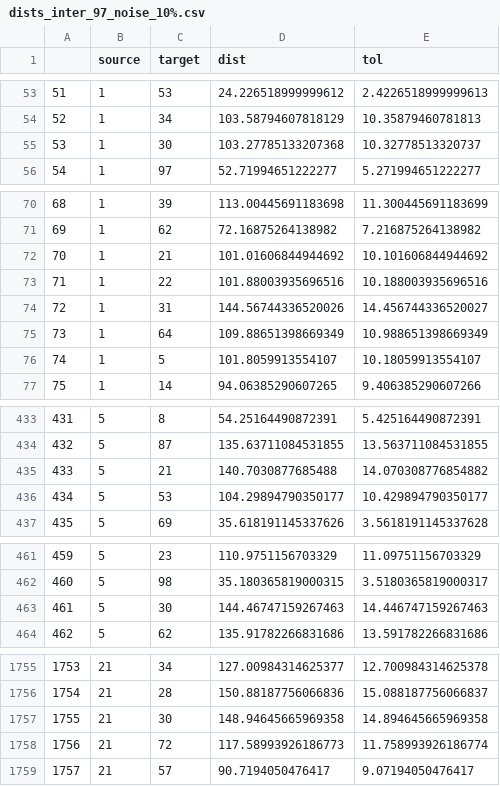
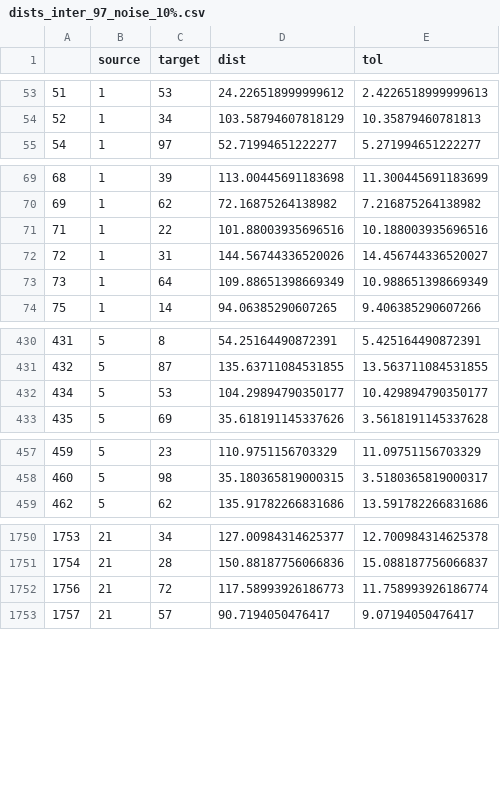
Before and after one commit to aemiliusRetiarius/skripsie_2021, a CSV file: reconstruct_pgm/Data/dists_inter_97_noise_10%.csv, drawn as a sheet; only a part is shown, gaps mark what is left out; the diff names each change by its address in the sheet, - before the commit and + after, or states it on an @@ line.

```diff
--- a/reconstruct_pgm/Data/dists_inter_97_noise_10%.csv
+++ b/reconstruct_pgm/Data/dists_inter_97_noise_10%.csv
-row 55: 53 | 1 | 30 | 103.27785133207368 | 10.32778513320737
-row 72: 70 | 1 | 21 | 101.01606844944692 | 10.101606844944692
-row 76: 74 | 1 | 5 | 101.8059913554107 | 10.18059913554107
-row 435: 433 | 5 | 21 | 140.7030877685488 | 14.070308776854882
-row 463: 461 | 5 | 30 | 144.46747159267463 | 14.446747159267463
-row 1757: 1755 | 21 | 30 | 148.94645665969358 | 14.894645665969358
```
Also changed, not shown: reconstruct_pgm/Data/dists_inter_5_noise_1%.csv, reconstruct_pgm/Data/init_pos_std_10.csv, 2 other files.
